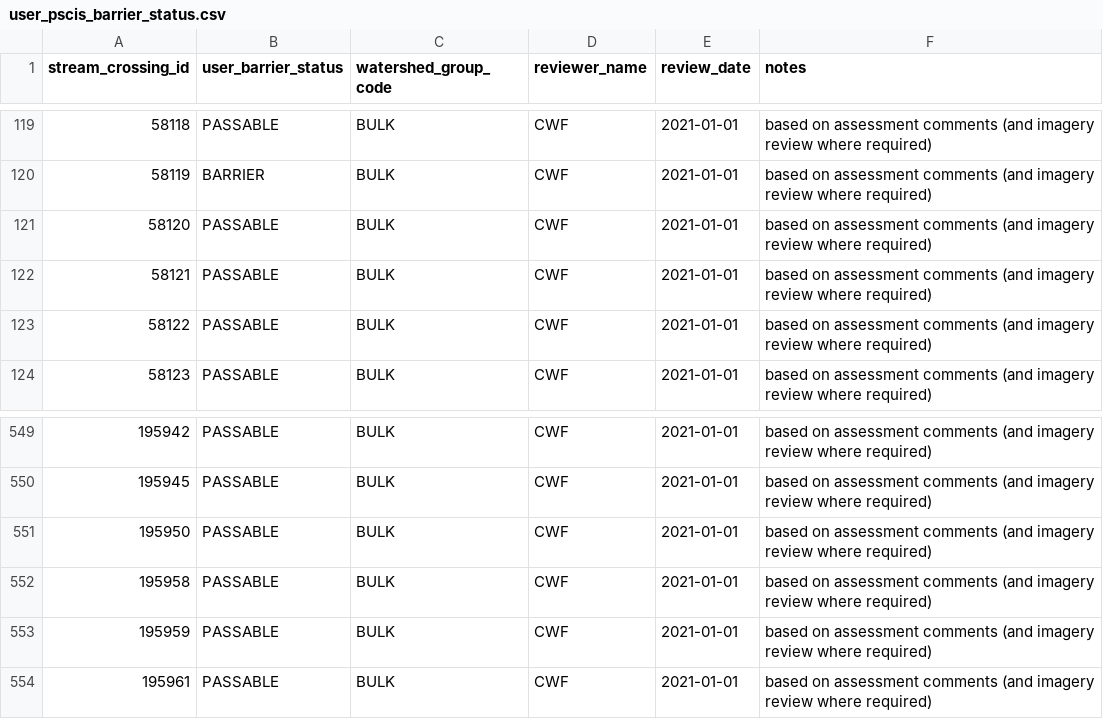
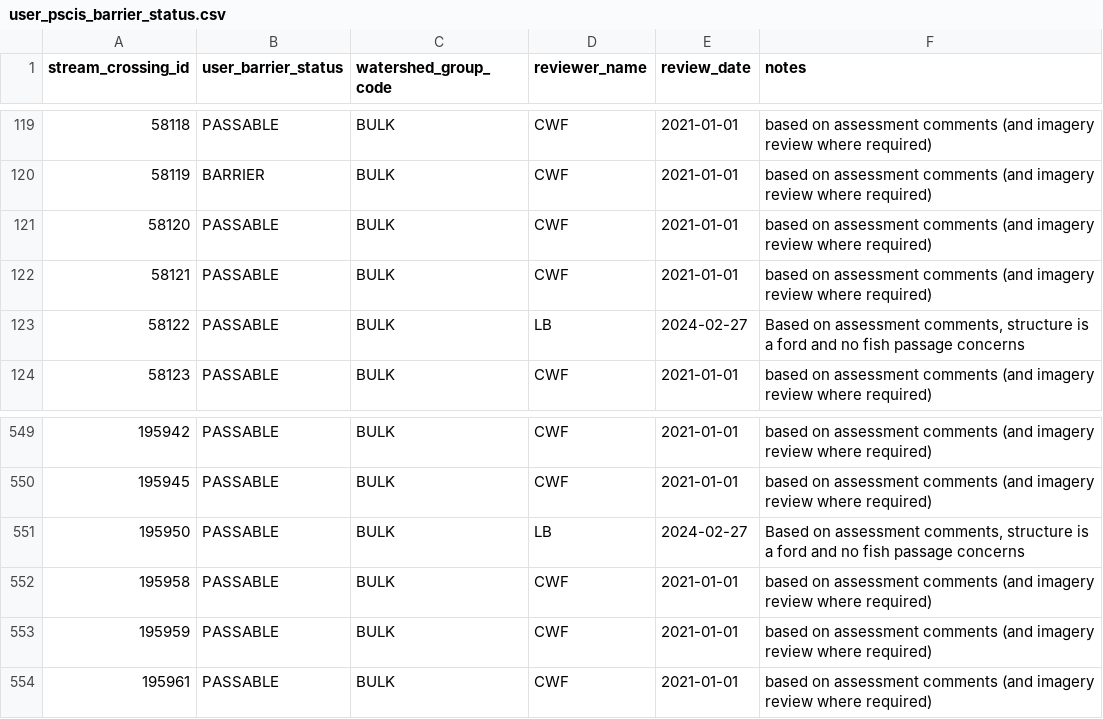
Before and after one commit to smnorris/bcfishpass, a CSV file: data/user_pscis_barrier_status.csv, drawn as a sheet; only a part is shown, gaps mark what is left out; the diff covers the shown part only.

```diff
--- a/data/user_pscis_barrier_status.csv
+++ b/data/user_pscis_barrier_status.csv
@@ -122,3 +122,3 @@ stream_crossing_id,user_barrier_status,watershed_group_code,reviewer_name,review
 58121,PASSABLE,BULK,CWF,2021-01-01,based on assessment comments (and imagery review where required)
-58122,PASSABLE,BULK,CWF,2021-01-01,based on assessment comments (and imagery review where required)
+58122,PASSABLE,BULK,LB,2024-02-27,"Based on assessment comments, structure is a ford and no fish passage concerns"
 58123,PASSABLE,BULK,CWF,2021-01-01,based on assessment comments (and imagery review where required)
@@ -550,3 +550,3 @@ stream_crossing_id,user_barrier_status,watershed_group_code,reviewer_name,review
 195945,PASSABLE,BULK,CWF,2021-01-01,based on assessment comments (and imagery review where required)
-195950,PASSABLE,BULK,CWF,2021-01-01,based on assessment comments (and imagery review where required)
+195950,PASSABLE,BULK,LB,2024-02-27,"Based on assessment comments, structure is a ford and no fish passage concerns"
 195958,PASSABLE,BULK,CWF,2021-01-01,based on assessment comments (and imagery review where required)
```
Also changed, not shown: 21 added rows and 7 edited cells elsewhere in this file, data/pscis_modelledcrossings_streams_xref.csv.
